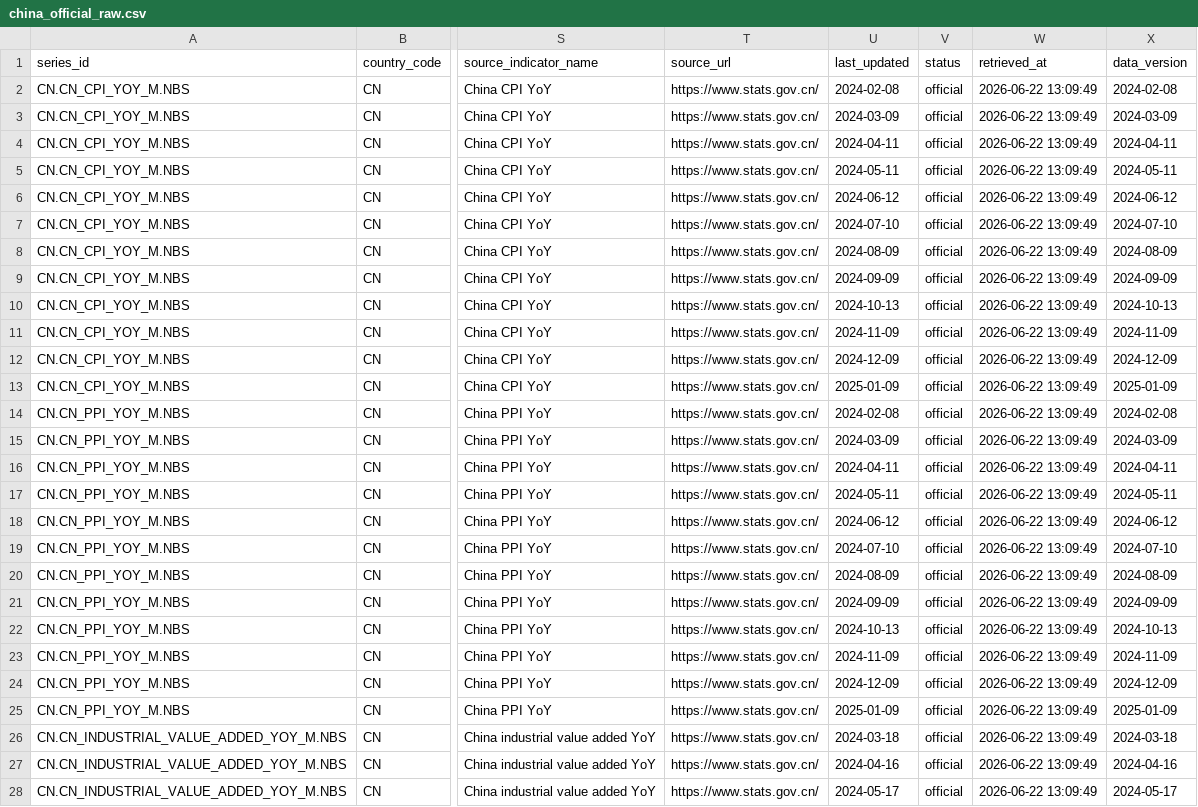
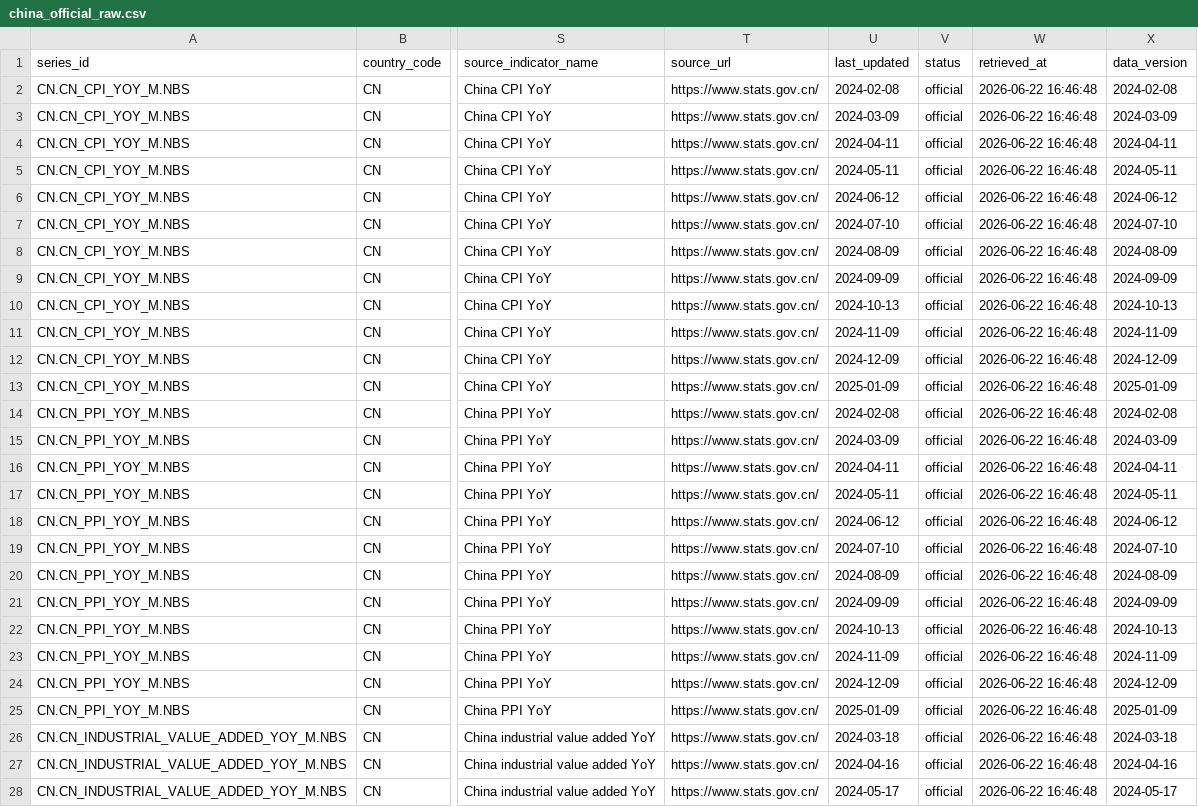
Before and after one commit to tianhaonan510-spec/macrohub-platform, a CSV file: data_raw/china_official_raw.csv, drawn as a sheet; only a part is shown, gaps mark what is left out; the diff covers the shown part only; the diff names each change by its address in the sheet, - before the commit and + after, or states it on an @@ line.

```diff
--- a/data_raw/china_official_raw.csv
+++ b/data_raw/china_official_raw.csv
-W2:W28 (retrieved_at): 2026-06-22 13:09:49
+W2:W28 (retrieved_at): 2026-06-22 16:46:48
```
Also changed, not shown: 8 edited cells elsewhere in this file, data_clean/performance_report.csv, data_clean/quality_coverage_report.csv, 21 other files.
